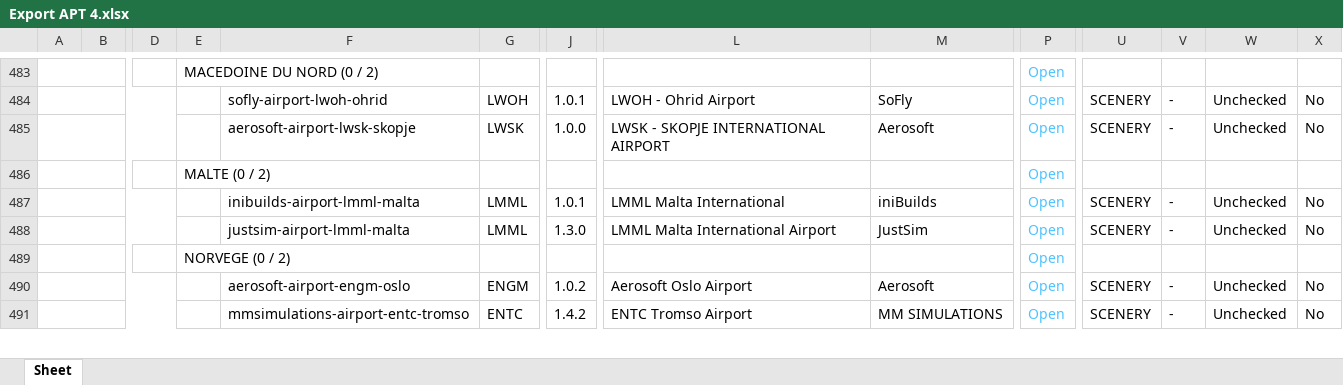
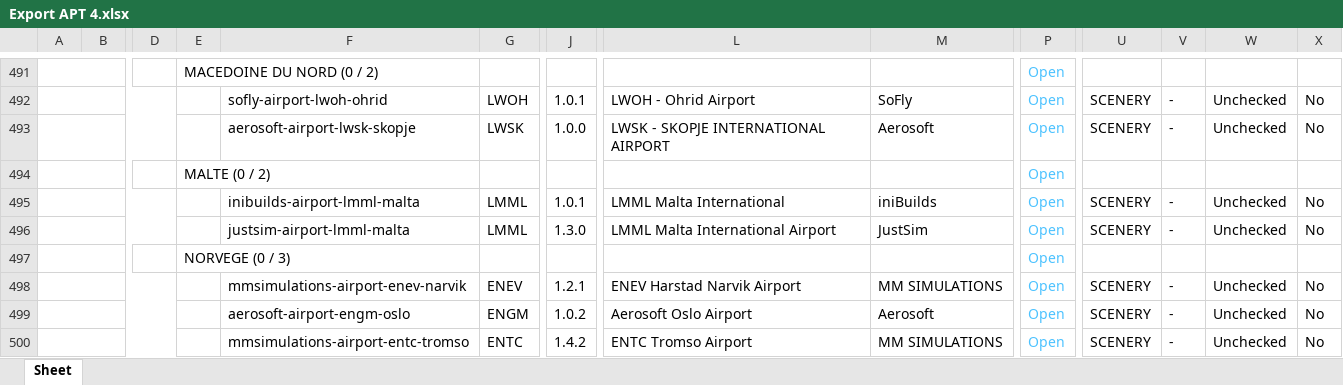
Before and after one commit to Matthisfr/journal-msfs, an Excel workbook: data/airports/Export APT 4.xlsx, sheet Sheet, drawn as a sheet; only a part is shown, gaps mark what is left out; values as stored, in another font and other column widths than the file's, no borders; charts and pictures not drawn; addresses are those after the commit; rows hold the shown columns only; the diff covers the shown part only; the diff names each change by its address in the sheet, - before the commit and + after, or states it on an @@ line.

Commit message:
Ajouter 14 scenes et actualiser les aeroports
Export complet du 5 novembre 2026 apres import de 14 scenes pour 13 aeroports. Codes ICAO verifies, 86 associations controlees. Deux alternatives LGZA conservees.

```diff
--- a/data/airports/Export APT 4.xlsx (sheet Sheet)
+++ b/data/airports/Export APT 4.xlsx (sheet Sheet)
-E497: NORVEGE (0 / 2)
+E497: NORVEGE (0 / 3)
+row 498:  |  |  |  | mmsimulations-airport-enev-narvik | ENEV | 1.2.1 | ENEV Harstad Narvik Airport | MM SIMULATIONS | Open | SCENERY | - | Unchecked | No
```
Also changed, not shown: 13 added rows and 15 edited cells elsewhere in this sheet, charts or pictures.
